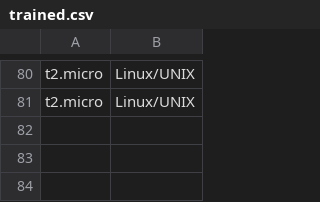
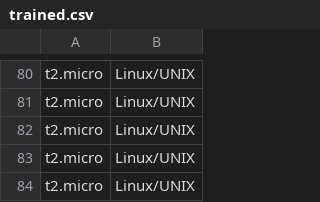
Before and after one commit to wald3r/automatic_migration, a CSV file: backend/trained.csv, drawn as a sheet; only a part is shown, gaps mark what is left out.

```diff
--- a/backend/trained.csv
+++ b/backend/trained.csv
@@ -81 +81,4 @@ t2.micro, Linux/UNIX
 t2.micro, Linux/UNIX
+t2.micro, Linux/UNIX
+t2.micro, Linux/UNIX
+t2.micro, Linux/UNIX
```
Also changed, not shown: 14 other files.
